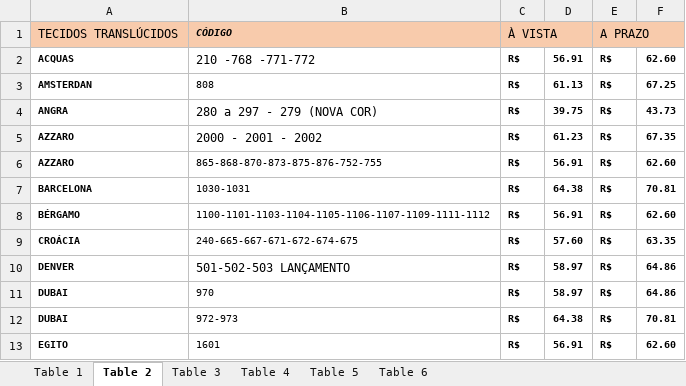
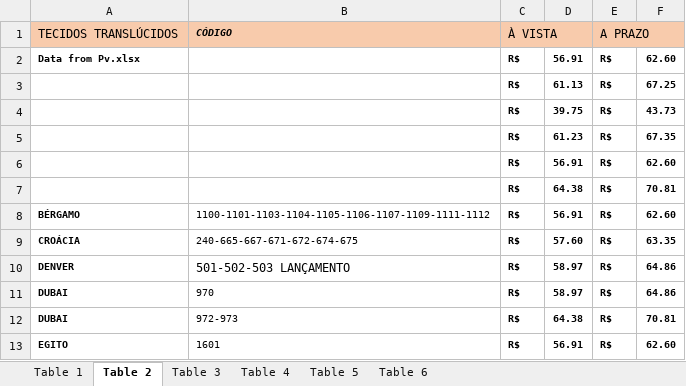
Before and after one commit to Tristaaaaan/gig9-debug, an Excel workbook: Pv.xlsx, sheet Table 2, drawn as a sheet; only a part is shown; values as stored, in another font and other column widths than the file's, no borders; the diff names each change by its address in the sheet, - before the commit and + after, or states it on an @@ line.

```diff
--- a/Pv.xlsx (sheet Table 2)
+++ b/Pv.xlsx (sheet Table 2)
-A2: ACQUAS
+A2: Data from Pv.xlsx
-B2: 210 -768 -771-772
+B2: (empty)
-A3: AMSTERDAN
+A3: (empty)
-B3: 808
+B3: (empty)
-A4: ANGRA
+A4: (empty)
-B4: 280 a 297 - 279 (NOVA COR)
+B4: (empty)
-A5:A6: AZZARO
+A5:A6: (empty)
-B5: 2000 - 2001 - 2002
+B5: (empty)
-B6: 865-868-870-873-875-876-752-755
+B6: (empty)
-A7: BARCELONA
+A7: (empty)
-B7: 1030-1031
+B7: (empty)
```
Also changed, not shown: sheet Table 6, sheet Table 5, sheet Table 3, sheet Table 4, sheet Table 1, charts or pictures, 7 other files.
